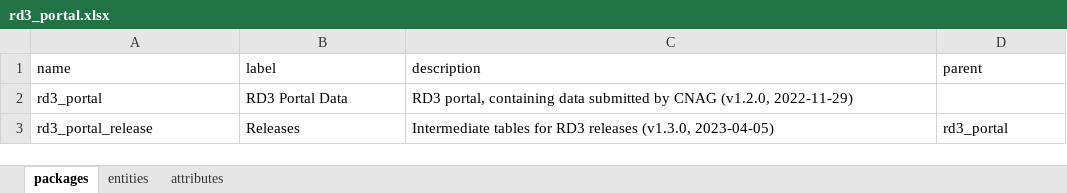
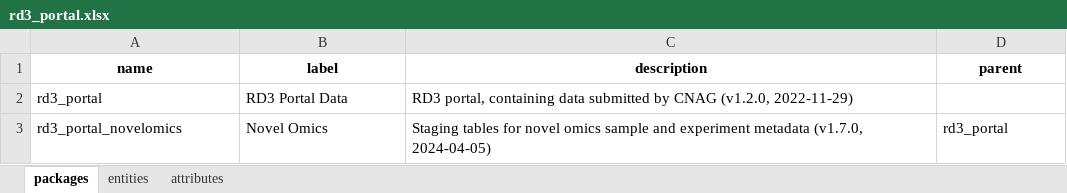
Before and after one commit to molgenis/projects-solve-rd, an Excel workbook: dist/rd3_portal.xlsx, sheet packages, drawn as a sheet; values as stored, in another font and other column widths than the file's, no borders; removed rows and columns are numbered as before the commit, all else as after; the diff names each change by its address in the sheet, - before the commit and + after, or states it on an @@ line.

Commit message:
feat: expanded staging tables

```diff
--- a/dist/rd3_portal.xlsx (sheet packages)
+++ b/dist/rd3_portal.xlsx (sheet packages)
@@ A1:D1 bold: off → on, alignment: left → center @@
-row 3: rd3_portal_release | Releases | Intermediate tables for RD3 releases (v1.3.0, 2023-04-05) | rd3_portal
+row 3: rd3_portal_novelomics | Novel Omics | Staging tables for novel omics sample and experiment metadata (v1.7.0, 2024-04-05) | rd3_portal
```
Also changed, not shown: sheet attributes, sheet entities, 2 other files.
